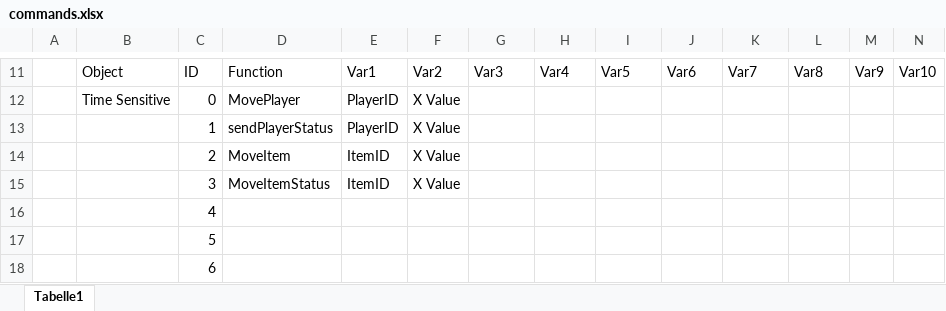
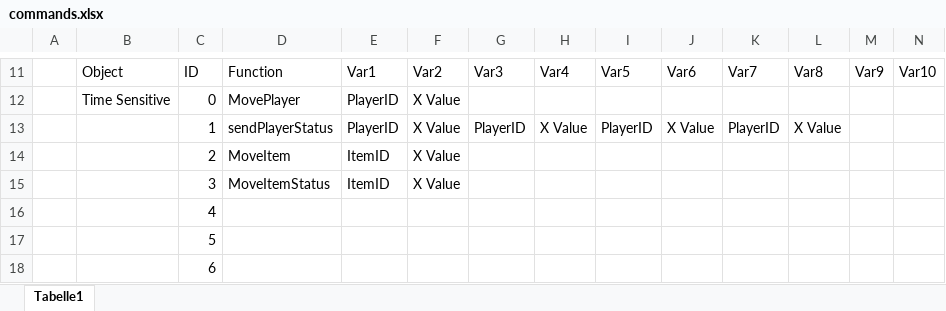
Before and after one commit to Ballmaid/UnderWaterRestaurantGame, an Excel workbook: commands.xlsx, sheet Tabelle1, drawn as a sheet; only a part is shown, gaps mark what is left out; values as stored, in another font and other column widths than the file's, no borders; conditional formats not drawn; the diff names each change by its address in the sheet, - before the commit and + after, or states it on an @@ line.

Commit message:
add 1000 player connect id fixed

```diff
--- a/commands.xlsx (sheet Tabelle1)
+++ b/commands.xlsx (sheet Tabelle1)
-G13: (empty)
+G13: PlayerID
-H13: (empty)
+H13: X Value
-I13: (empty)
+I13: PlayerID
-J13: (empty)
+J13: X Value
-K13: (empty)
+K13: PlayerID
-L13: (empty)
+L13: X Value
```
Also changed, not shown: 1 other file.
